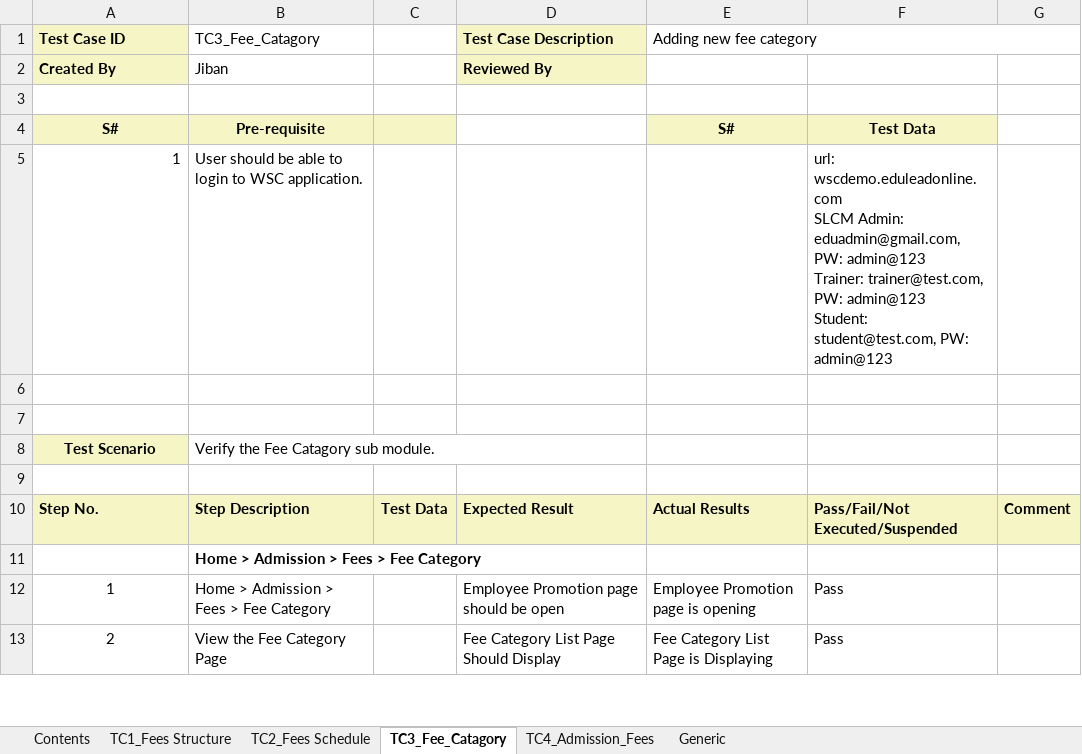
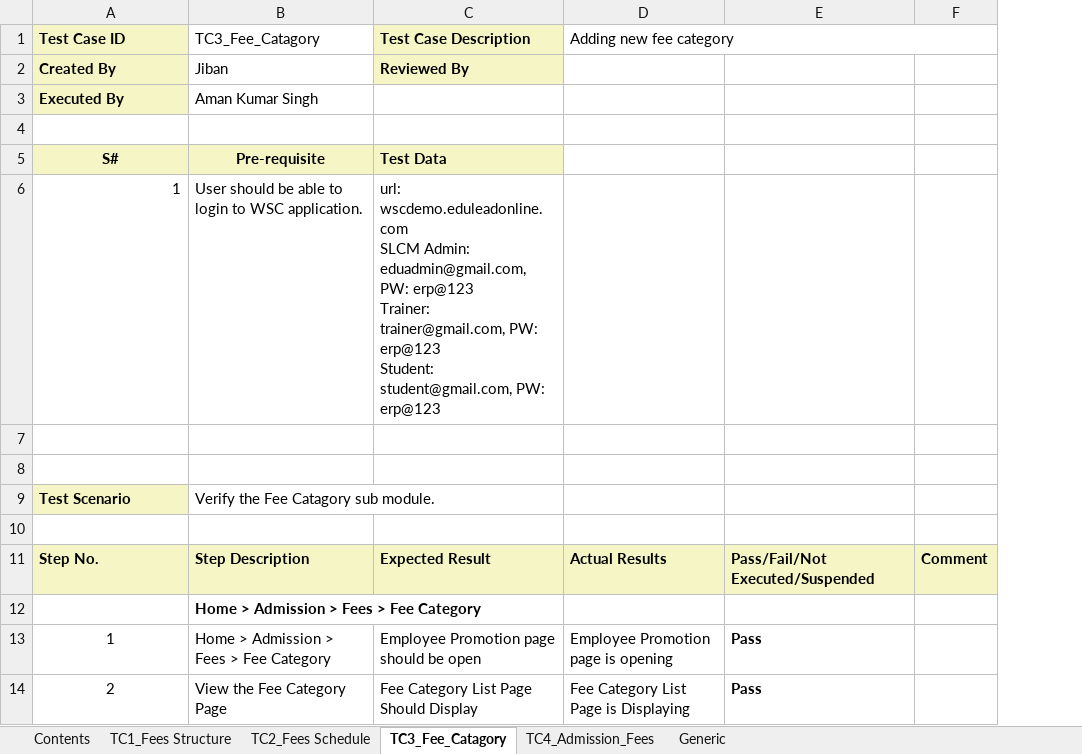
Before and after one commit to subhodeepGit/SOUL-Documents, an Excel workbook: WSC/Test Report/SLCM/WSC SLCM_Admission_ Fees & Payment entry.xlsx, sheet TC3_Fee_Catagory, drawn as a sheet; only a part is shown; values as stored, in another font and other column widths than the file's, no borders; removed rows and columns are numbered as before the commit, all else as after; ↵ is a line break in a cell; the diff covers the shown part only; the diff names each change by its address in the sheet, - before the commit and + after, or states it on an @@ line.

```diff
--- a/WSC/Test Report/SLCM/WSC SLCM_Admission_ Fees & Payment entry.xlsx (sheet TC3_Fee_Catagory)
+++ b/WSC/Test Report/SLCM/WSC SLCM_Admission_ Fees & Payment entry.xlsx (sheet TC3_Fee_Catagory)
-column C, row 10: Test Data
+row 3: Executed By | Aman Kumar Singh
-C5 (Test Case Description): (empty)
+C5 (Test Case Description): Test Data
-C5 fill: none
+C5 fill: #F6F5C5
-D5 (Adding new fee category): S#
+D5 (Adding new fee category): (empty)
-D5:E5 fill: #F6F5C5
+D5:E5 fill: none
-E5: Test Data
+E5: (empty)
-C6 (Test Case Description): (empty)
+C6 (Test Case Description): url: wscdemo.eduleadonline.com ↵ SLCM Admin: eduadmin@gmail.com, PW: erp@123 ↵ Trainer: trainer@gmail.com, PW: erp@123 ↵ Student: student@gmail.com, PW: erp@123
-E6: url: wscdemo.eduleadonline.com ↵ SLCM Admin: eduadmin@gmail.com, PW: admin@123 ↵ Trainer: trainer@test.com, PW: admin@123 ↵ Student: student@test.com, PW: admin@123
+E6: (empty)
-A9 alignment: center
+A9 alignment: left
-B8:D8 merged
-E13:E14 bold: off
+E13:E14 bold: on
```
Also changed, not shown: cell formats and merged cells elsewhere in this sheet, sheet TC2_Fees Schedule, sheet TC4_Admission_Fees, sheet TC1_Fees Structure.
